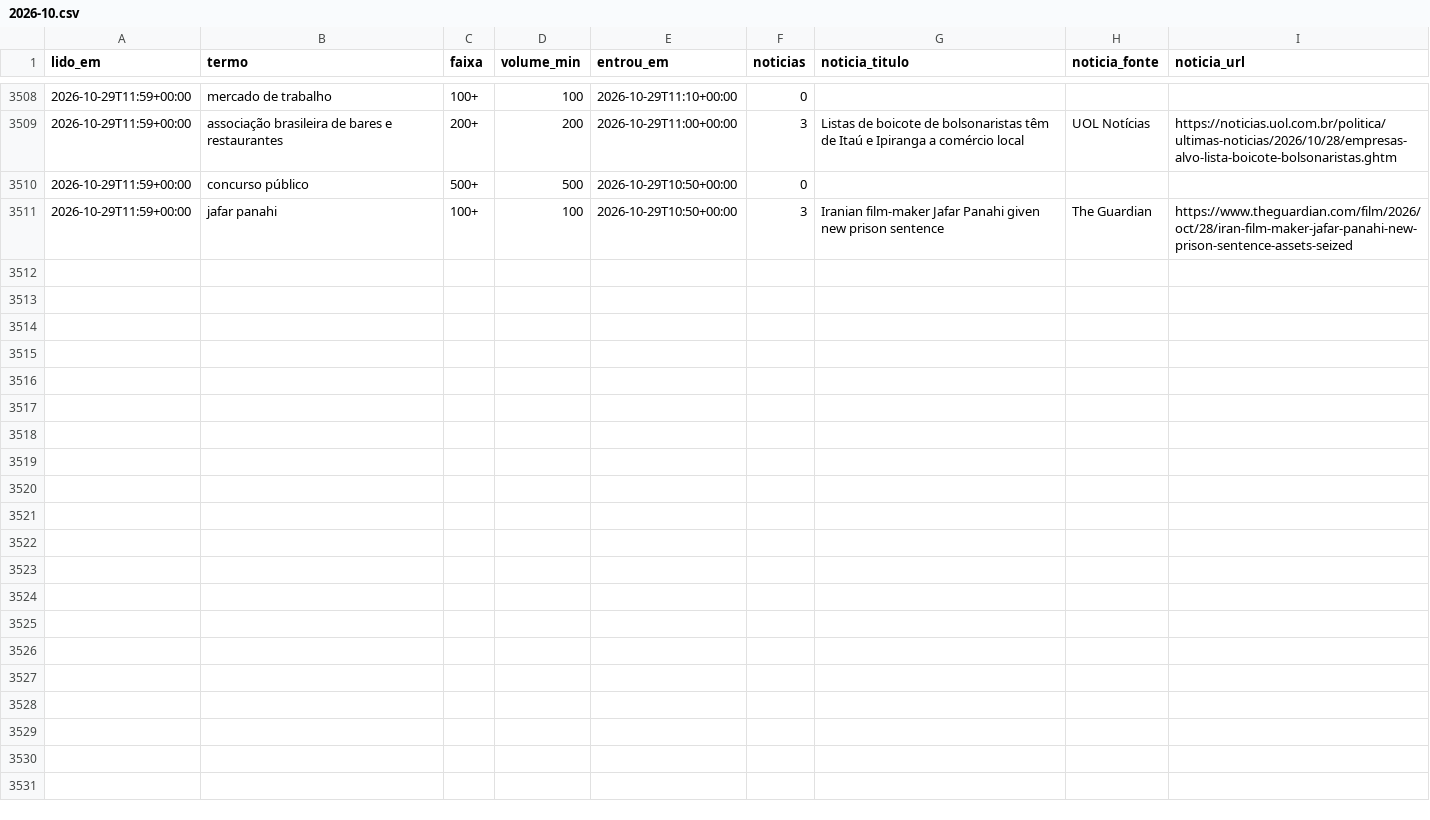
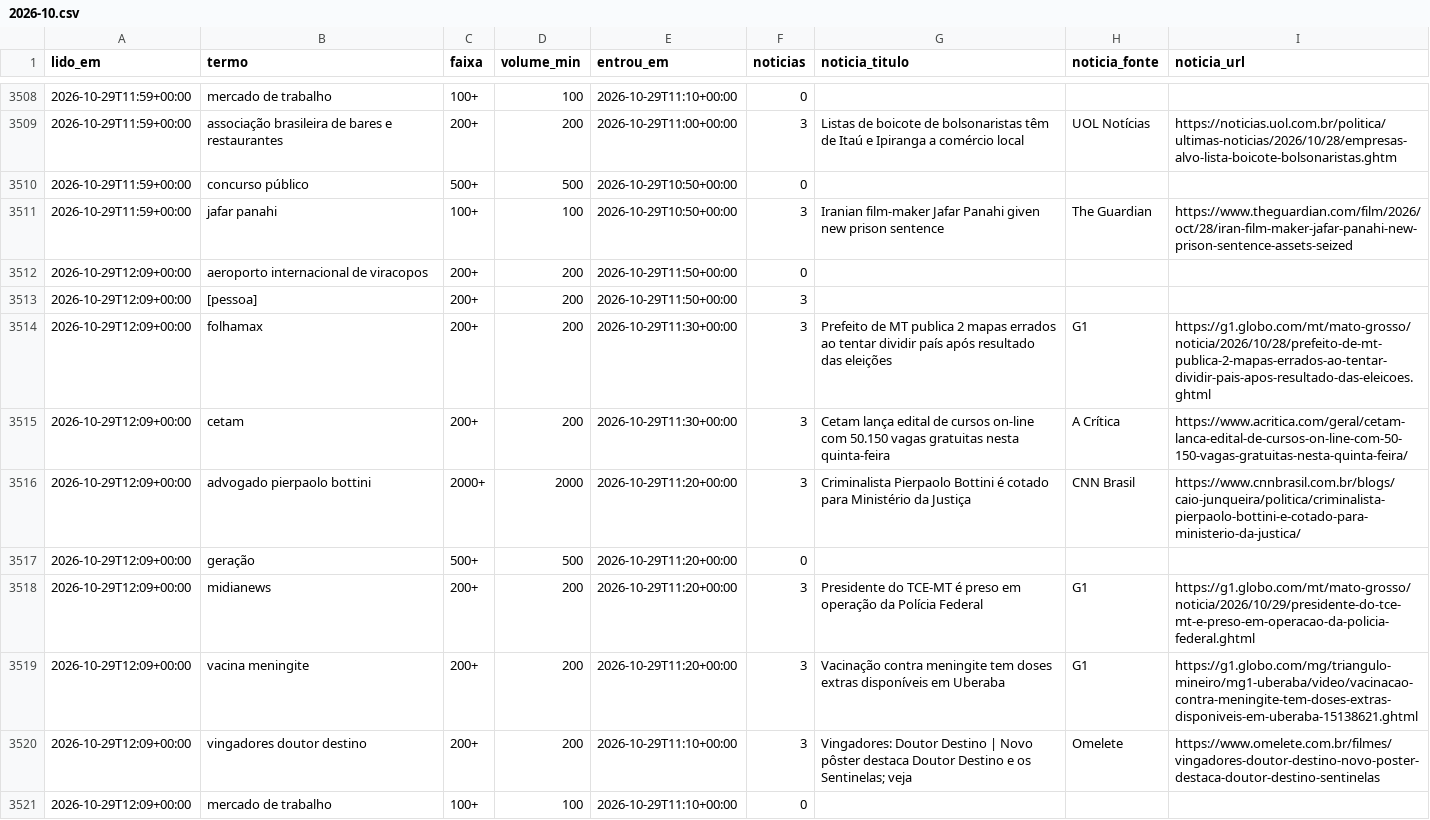
Before and after one commit to kel-lorran/saloInt-sinais, a CSV file: dados/trends/2026-10.csv, drawn as a sheet; only a part is shown, gaps mark what is left out; the diff names each change by its address in the sheet, - before the commit and + after, or states it on an @@ line.

```diff
--- a/dados/trends/2026-10.csv
+++ b/dados/trends/2026-10.csv
+row 3512: 2026-10-29T12:09+00:00 | aeroporto internacional de viracopos | 200+ | 200 | 2026-10-29T11:50+00:00 | 0
+row 3513: 2026-10-29T12:09+00:00 | [pessoa] | 200+ | 200 | 2026-10-29T11:50+00:00 | 3
+row 3514: 2026-10-29T12:09+00:00 | folhamax | 200+ | 200 | 2026-10-29T11:30+00:00 | 3 | Prefeito de MT publica 2 mapas errados ao tentar dividir país após resultado das eleições | G1 | https://g1.globo.com/mt/mato-grosso/noticia/2026/10/28/prefeito-de-mt-publica-2-mapas-errados-ao-tentar-dividir-pais-apos-resultado-das-eleicoes.ghtml
+row 3515: 2026-10-29T12:09+00:00 | cetam | 200+ | 200 | 2026-10-29T11:30+00:00 | 3 | Cetam lança edital de cursos on-line com 50.150 vagas gratuitas nesta quinta-feira | A Crítica | https://www.acritica.com/geral/cetam-lanca-edital-de-cursos-on-line-com-50-150-vagas-gratuitas-nesta-quinta-feira/
+row 3516: 2026-10-29T12:09+00:00 | advogado pierpaolo bottini | 2000+ | 2000 | 2026-10-29T11:20+00:00 | 3 | Criminalista Pierpaolo Bottini é cotado para Ministério da Justiça | CNN Brasil | https://www.cnnbrasil.com.br/blogs/caio-junqueira/politica/criminalista-pierpaolo-bottini-e-cotado-para-ministerio-da-justica/
+row 3517: 2026-10-29T12:09+00:00 | geração | 500+ | 500 | 2026-10-29T11:20+00:00 | 0
+row 3518: 2026-10-29T12:09+00:00 | midianews | 200+ | 200 | 2026-10-29T11:20+00:00 | 3 | Presidente do TCE-MT é preso em operação da Polícia Federal | G1 | https://g1.globo.com/mt/mato-grosso/noticia/2026/10/29/presidente-do-tce-mt-e-preso-em-operacao-da-policia-federal.ghtml
+row 3519: 2026-10-29T12:09+00:00 | vacina meningite | 200+ | 200 | 2026-10-29T11:20+00:00 | 3 | Vacinação contra meningite tem doses extras disponíveis em Uberaba | G1 | https://g1.globo.com/mg/triangulo-mineiro/mg1-uberaba/video/vacinacao-contra-meningite-tem-doses-extras-disponiveis-em-uberaba-15138621.ghtml
+row 3520: 2026-10-29T12:09+00:00 | vingadores doutor destino | 200+ | 200 | 2026-10-29T11:10+00:00 | 3 | Vingadores: Doutor Destino | Novo pôster destaca Doutor Destino e os Sentinelas; veja | Omelete | https://www.omelete.com.br/filmes/vingadores-doutor-destino-novo-poster-destaca-doutor-destino-sentinelas
+row 3521: 2026-10-29T12:09+00:00 | mercado de trabalho | 100+ | 100 | 2026-10-29T11:10+00:00 | 0
```
